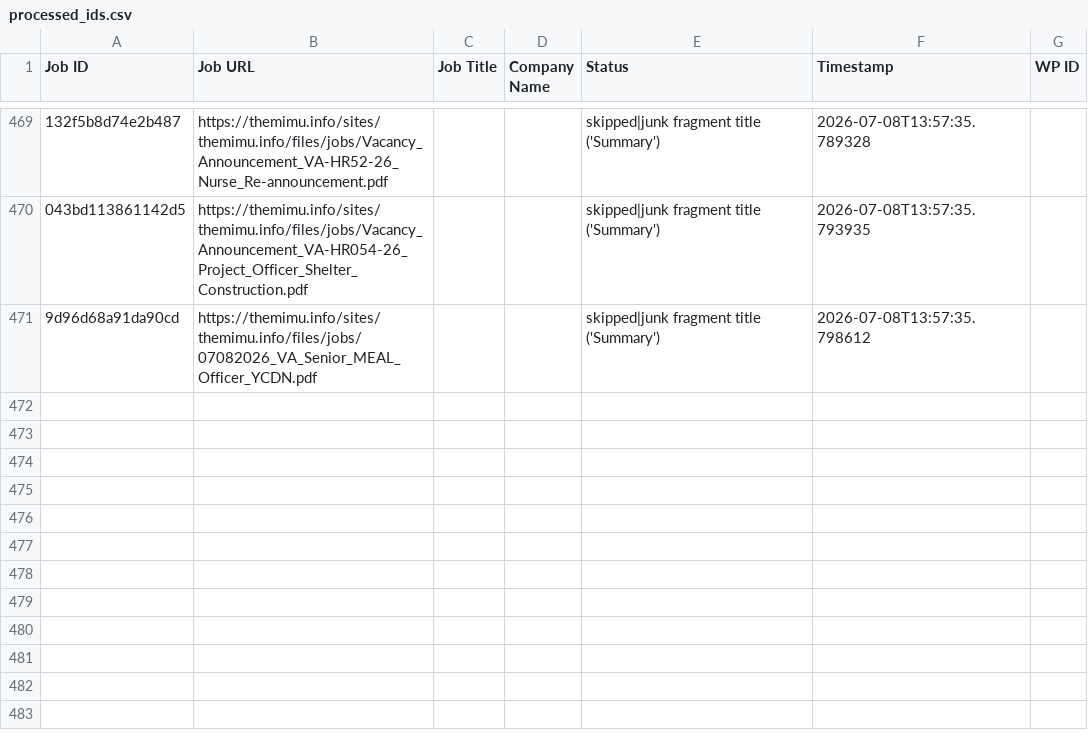
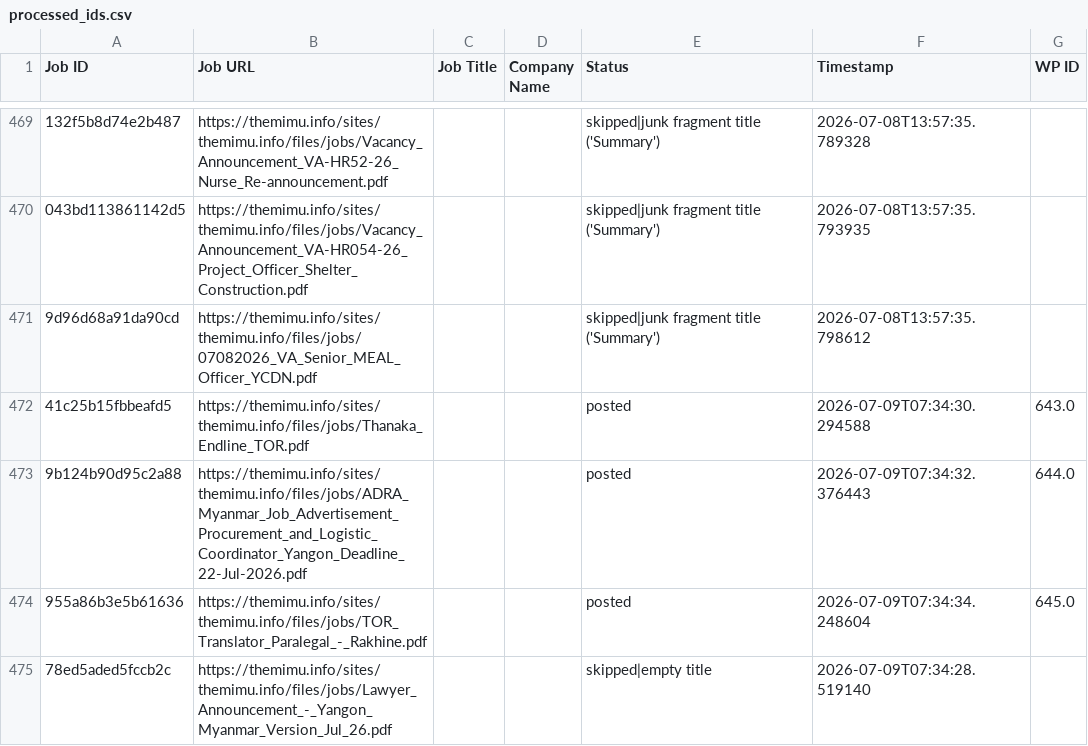
Before and after one commit to projectfetcher/mm, a CSV file: processed_ids.csv, drawn as a sheet; only a part is shown, gaps mark what is left out; the diff names each change by its address in the sheet, - before the commit and + after, or states it on an @@ line.

```diff
--- a/processed_ids.csv
+++ b/processed_ids.csv
+row 472: 41c25b15fbbeafd5 | https://themimu.info/sites/themimu.info/files/jobs/Thanaka_Endline_TOR.pdf |  |  | posted | 2026-07-09T07:34:30.294588 | 643.0
+row 473: 9b124b90d95c2a88 | https://themimu.info/sites/themimu.info/files/jobs/ADRA_Myanmar_Job_Advertisement_Procurement_and_Logistic_Coordinator_Yangon_Deadline_22-Jul-2026.pdf |  |  | posted | 2026-07-09T07:34:32.376443 | 644.0
+row 474: 955a86b3e5b61636 | https://themimu.info/sites/themimu.info/files/jobs/TOR_Translator_Paralegal_-_Rakhine.pdf |  |  | posted | 2026-07-09T07:34:34.248604 | 645.0
+row 475: 78ed5aded5fccb2c | https://themimu.info/sites/themimu.info/files/jobs/Lawyer_Announcement_-_Yangon_Myanmar_Version_Jul_26.pdf |  |  | skipped|empty title | 2026-07-09T07:34:28.519140
```
